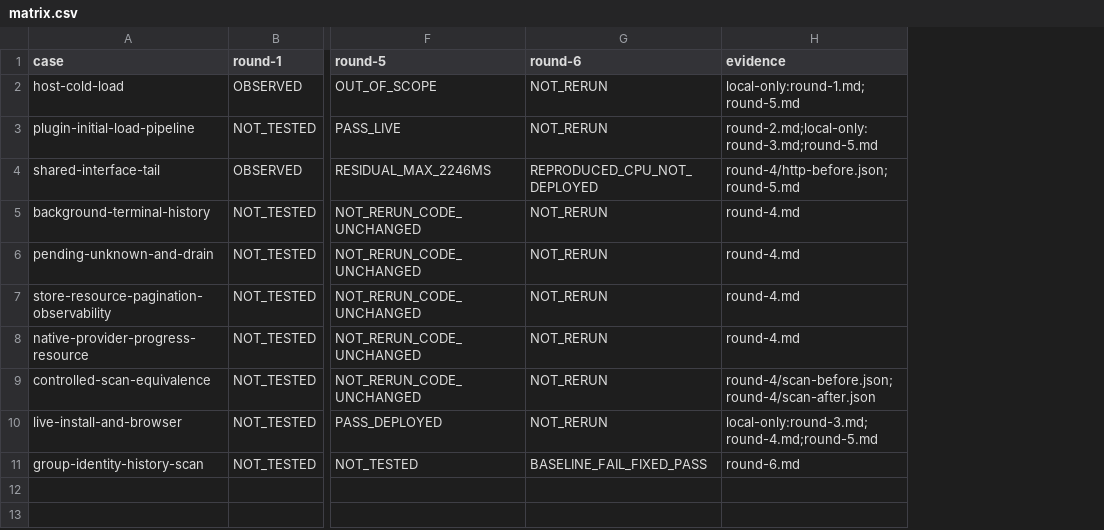
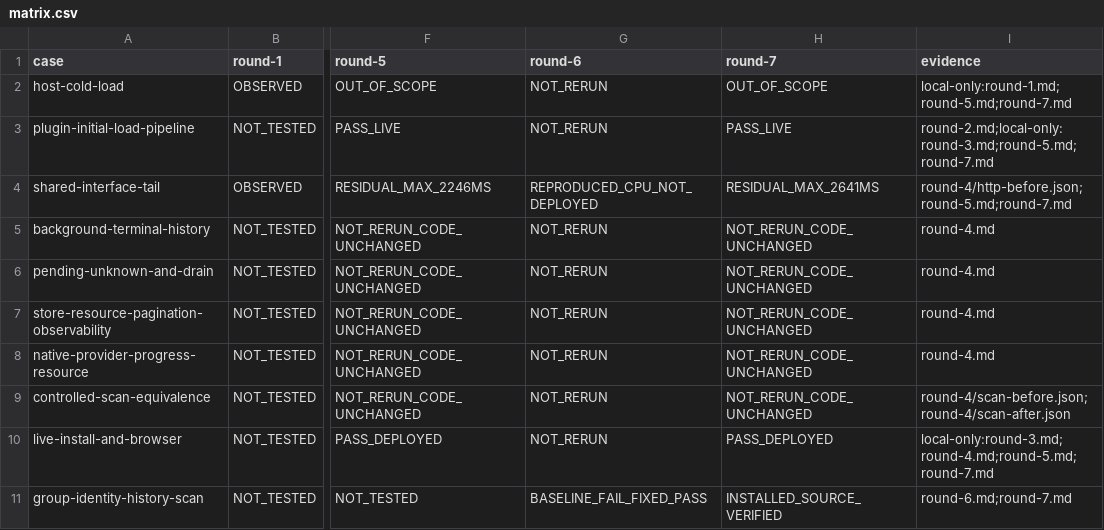
Before and after one commit to HiQ-AI/dingtalk-dsh-assistant, a CSV file: docs/acceptance/observer-first-load/matrix.csv, drawn as a sheet; only a part is shown, gaps mark what is left out; addresses are those after the commit; the diff names each change by its address in the sheet, - before the commit and + after, or states it on an @@ line.

```diff
--- a/docs/acceptance/observer-first-load/matrix.csv
+++ b/docs/acceptance/observer-first-load/matrix.csv
+column H (round-7), rows 2-11: OUT_OF_SCOPE | PASS_LIVE | RESIDUAL_MAX_2641MS | NOT_RERUN_CODE_UNCHANGED | NOT_RERUN_CODE_UNCHANGED | NOT_RERUN_CODE_UNCHANGED | NOT_RERUN_CODE_UNCHANGED | NOT_RERUN_CODE_UNCHANGED | PASS_DEPLOYED | INSTALLED_SOURCE_VERIFIED
-I2 (evidence): local-only:round-1.md;round-5.md
+I2 (evidence): local-only:round-1.md;round-5.md;round-7.md
-I3 (evidence): round-2.md;local-only:round-3.md;round-5.md
+I3 (evidence): round-2.md;local-only:round-3.md;round-5.md;round-7.md
-I4 (evidence): round-4/http-before.json;round-5.md
+I4 (evidence): round-4/http-before.json;round-5.md;round-7.md
-I10 (evidence): local-only:round-3.md;round-4.md;round-5.md
+I10 (evidence): local-only:round-3.md;round-4.md;round-5.md;round-7.md
-I11 (evidence): round-6.md
+I11 (evidence): round-6.md;round-7.md
```
Also changed, not shown: 18 other files.
